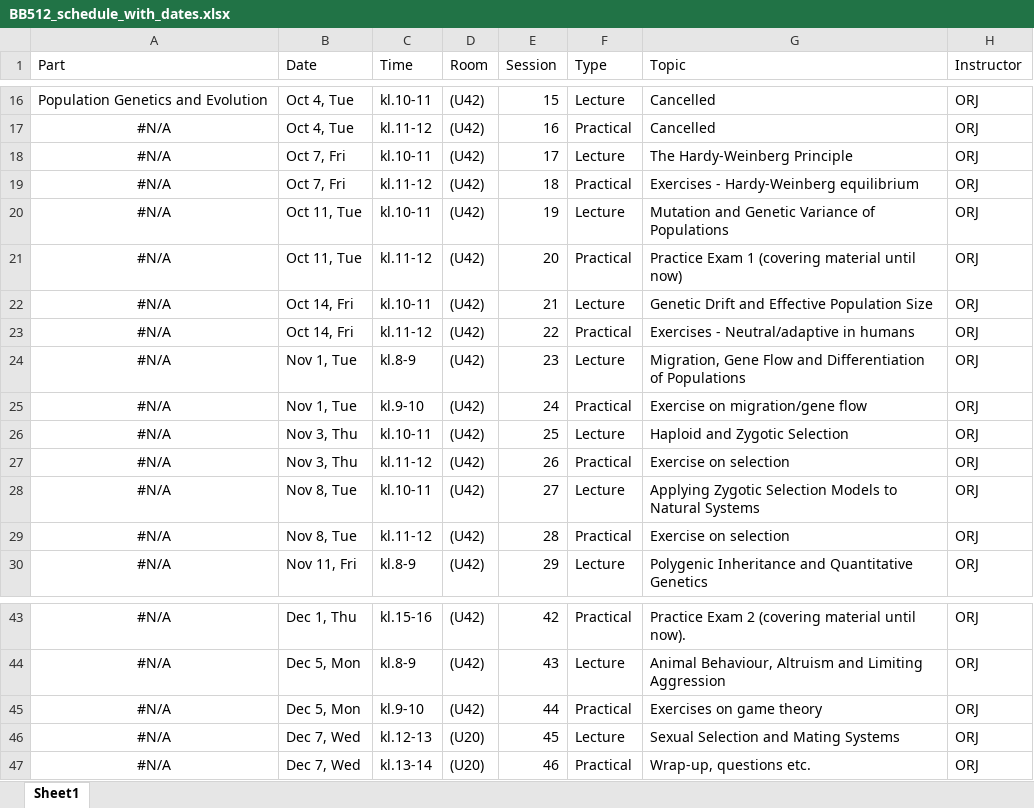
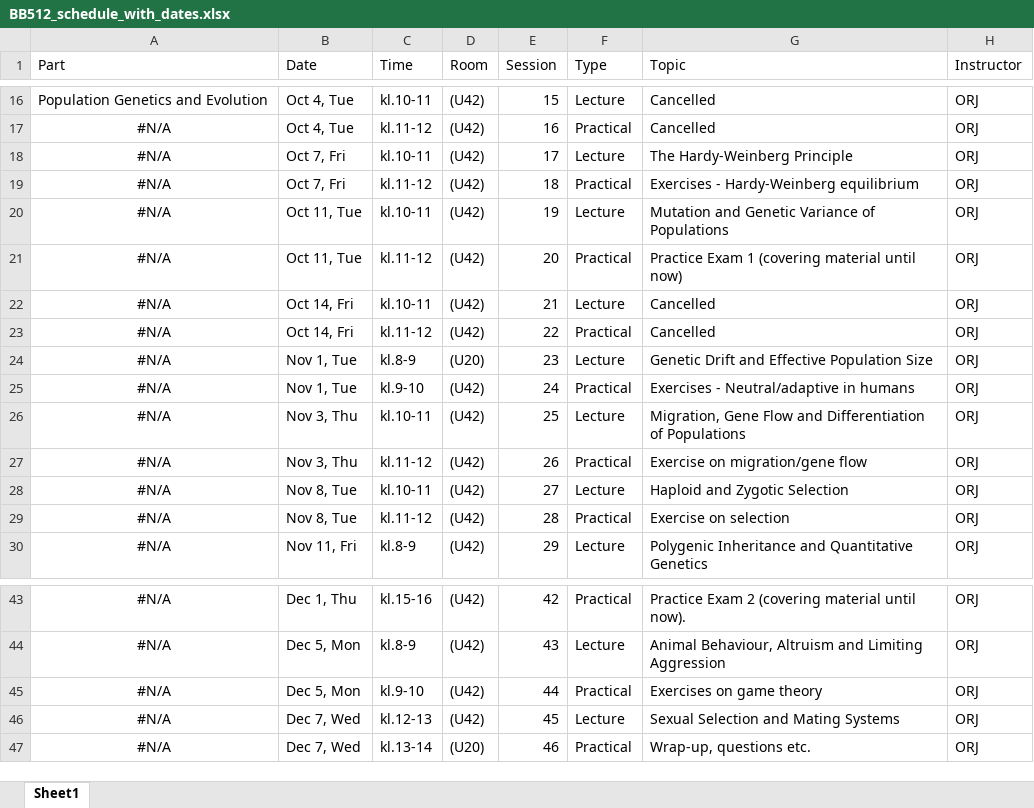
Before and after one commit to jonesor/BB512_Book, an Excel workbook: BB512_schedule_with_dates.xlsx, sheet Sheet1, drawn as a sheet; only a part is shown, gaps mark what is left out; values as stored, in another font and other column widths than the file's, no borders; the diff names each change by its address in the sheet, - before the commit and + after, or states it on an @@ line.

```diff
--- a/BB512_schedule_with_dates.xlsx (sheet Sheet1)
+++ b/BB512_schedule_with_dates.xlsx (sheet Sheet1)
-G22 (Topic): Genetic Drift and Effective Population Size
+G22 (Topic): Cancelled
-G23 (Topic): Exercises - Neutral/adaptive in humans
+G23 (Topic): Cancelled
-D24 (Room): (U42)
+D24 (Room): (U20)
-G24 (Topic): Migration, Gene Flow and Differentiation of Populations
+G24 (Topic): Genetic Drift and Effective Population Size
-G25 (Topic): Exercise on migration/gene flow
+G25 (Topic): Exercises - Neutral/adaptive in humans
-G26 (Topic): Haploid and Zygotic Selection
+G26 (Topic): Migration, Gene Flow and Differentiation of Populations
-G27 (Topic): Exercise on selection
+G27 (Topic): Exercise on migration/gene flow
-G28 (Topic): Applying Zygotic Selection Models to Natural Systems
+G28 (Topic): Haploid and Zygotic Selection
-D46 (Room): (U20)
+D46 (Room): (U42)
```
Also changed, not shown: BB512_Schedule.xlsx, 24 other files.
